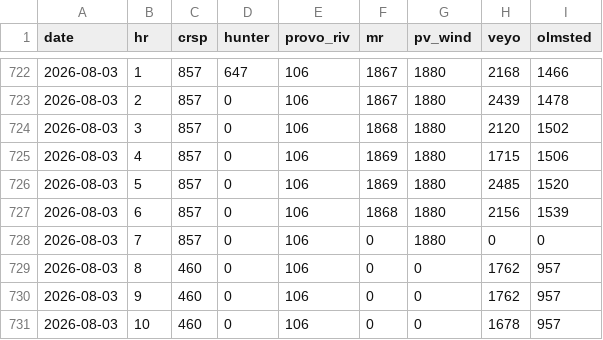
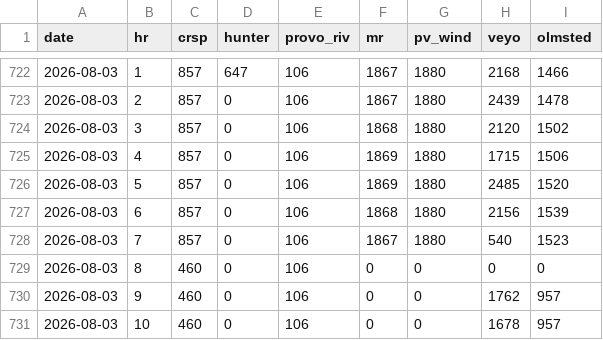
Before and after one commit to crobinson111/lehi-load-forecast, a CSV file: data/uamps_schedule.csv, drawn as a sheet; only a part is shown, gaps mark what is left out.

```diff
--- a/data/uamps_schedule.csv
+++ b/data/uamps_schedule.csv
@@ -727,4 +727,4 @@ date,hr,crsp,hunter,provo_riv,mr,pv_wind,veyo,olmsted
 2026-08-03,6,857,0,106,1868,1880,2156,1539
-2026-08-03,7,857,0,106,0,1880,0,0
-2026-08-03,8,460,0,106,0,0,1762,957
+2026-08-03,7,857,0,106,1867,1880,540,1523
+2026-08-03,8,460,0,106,0,0,0,0
 2026-08-03,9,460,0,106,0,0,1762,957
```
Also changed, not shown: data/h_butte_weather.csv, data/load_weather.csv, 6 other files.
